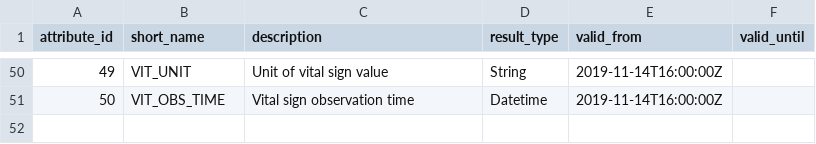
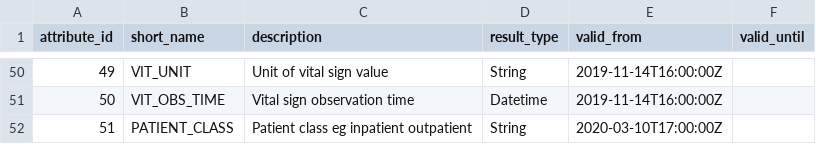
Before and after one commit to UCLH-DHCT/emap, a CSV file: emap-star/src/main/resources/vocab.csv, drawn as a sheet; only a part is shown, gaps mark what is left out.

Commit message:
Add attribute for patient class

```diff
--- a/emap-star/src/main/resources/vocab.csv
+++ b/emap-star/src/main/resources/vocab.csv
@@ -51 +51,2 @@ attribute_id,short_name,description,result_type,valid_from,valid_until
 50,VIT_OBS_TIME,Vital sign observation time,Datetime,2019-11-14T16:00:00Z,
+51,PATIENT_CLASS,Patient class eg inpatient outpatient,String,2020-03-10T17:00:00Z,
```
Also changed, not shown: 1 other file.
